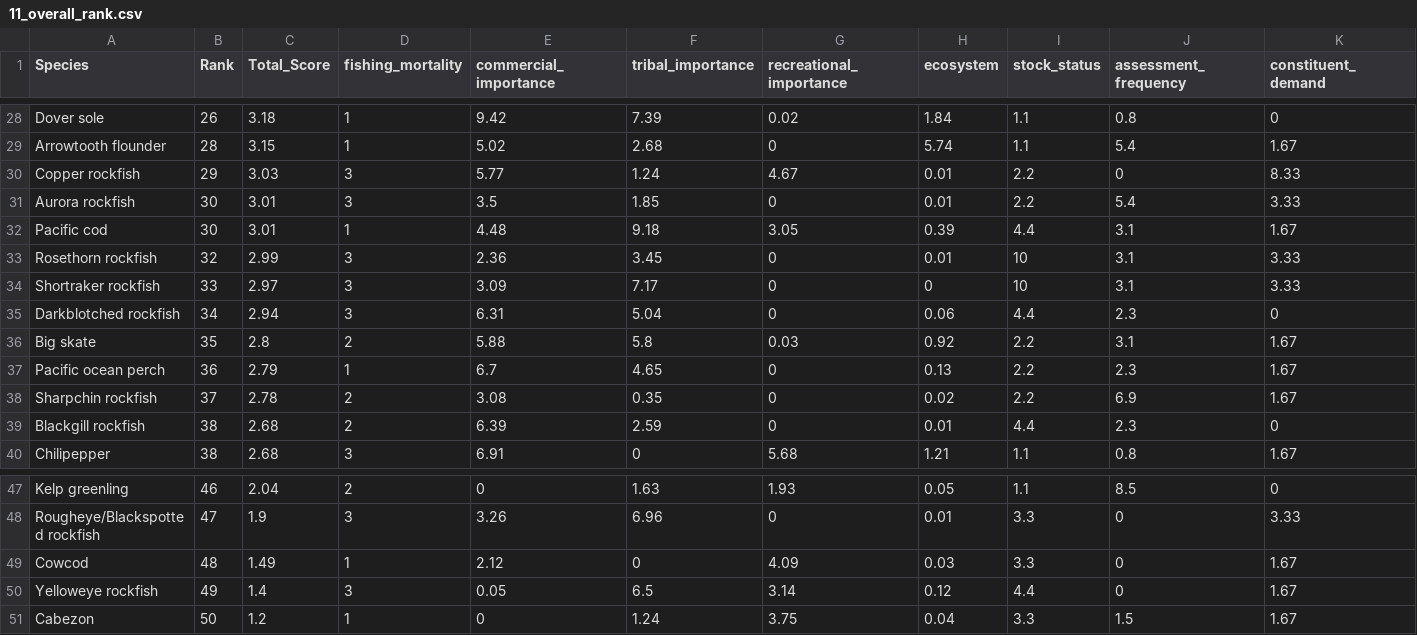
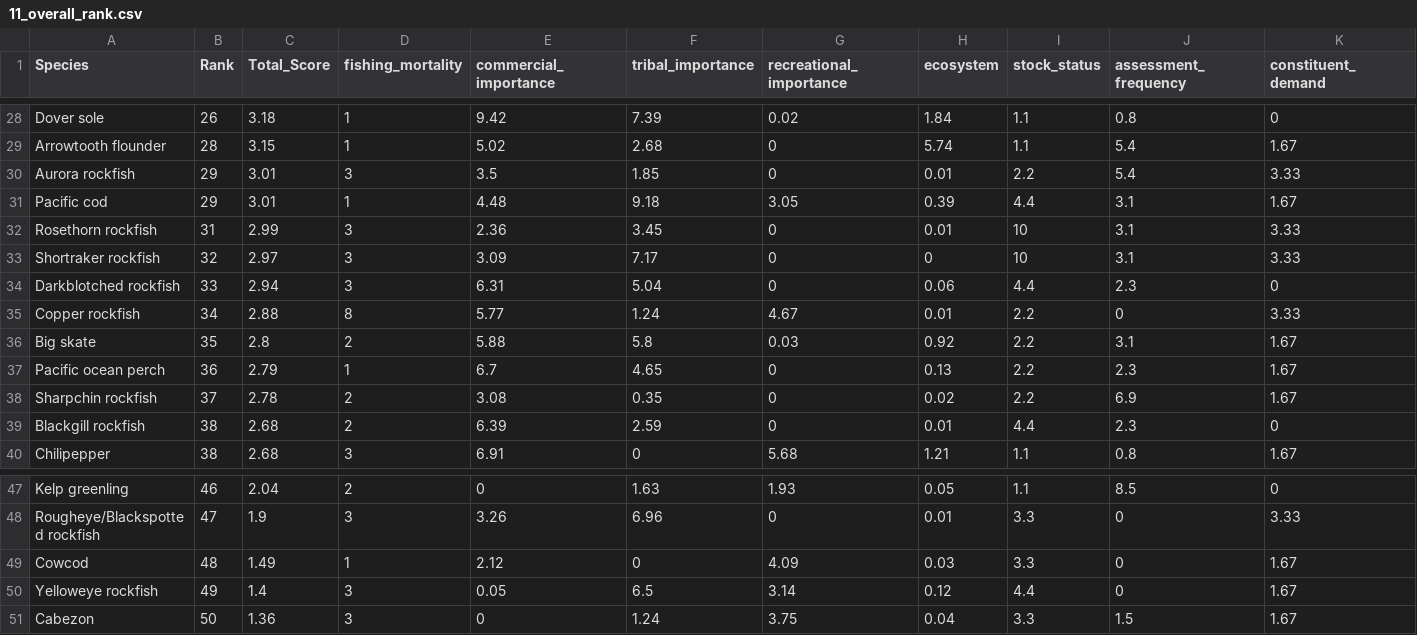
Before and after one commit to chantelwetzel-noaa/assessment_prioritization, a CSV file: data-processed/11_overall_rank.csv, drawn as a sheet; only a part is shown, gaps mark what is left out; removed rows and columns are numbered as before the commit, all else as after; rows hold the shown columns only; the diff names each change by its address in the sheet, - before the commit and + after, or states it on an @@ line.

```diff
--- a/data-processed/11_overall_rank.csv
+++ b/data-processed/11_overall_rank.csv
-row 30: Copper rockfish | 29 | 3.03 | 3 | 5.77 | 1.24 | 4.67 | 0.01 | 2.2 | 0 | 8.33
-B30:B31 (Rank): 30
+B30:B31 (Rank): 29
-B32 (Rank): 32
+B32 (Rank): 31
-B33 (Rank): 33
+B33 (Rank): 32
-B34 (Rank): 34
+B34 (Rank): 33
+row 35: Copper rockfish | 34 | 2.88 | 8 | 5.77 | 1.24 | 4.67 | 0.01 | 2.2 | 0 | 3.33
-C51 (Total_Score): 1.2
+C51 (Total_Score): 1.36
-D51 (fishing_mortality): 1
+D51 (fishing_mortality): 3
```
Also changed, not shown: data-processed/1_fishing_mortality.csv, data-processed/8_constituent_demand.csv, 10 other files.
